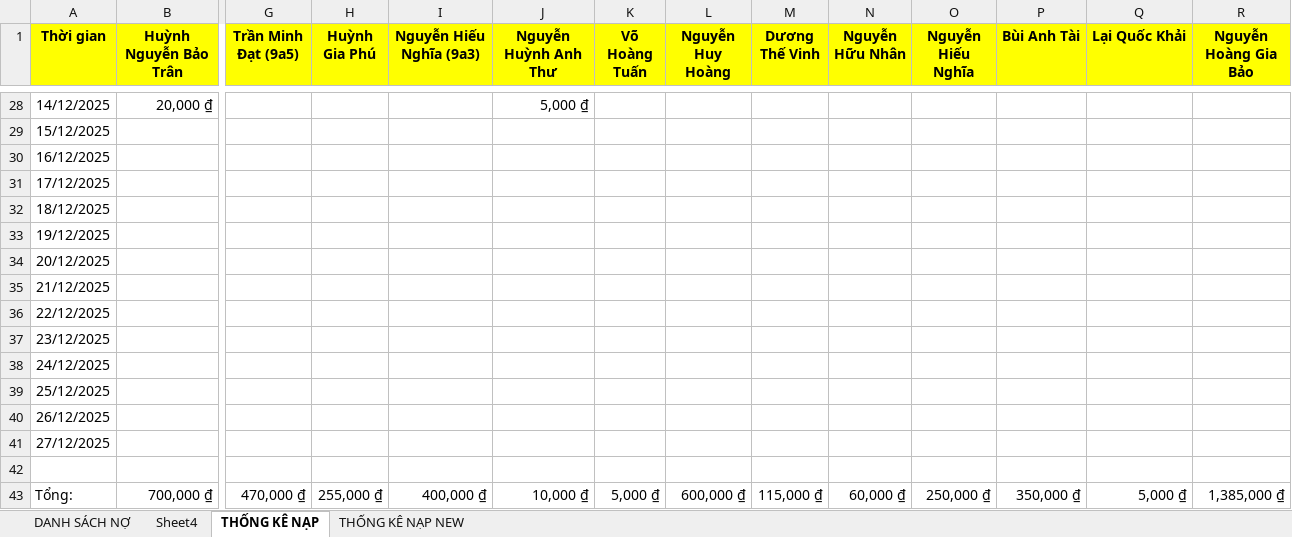
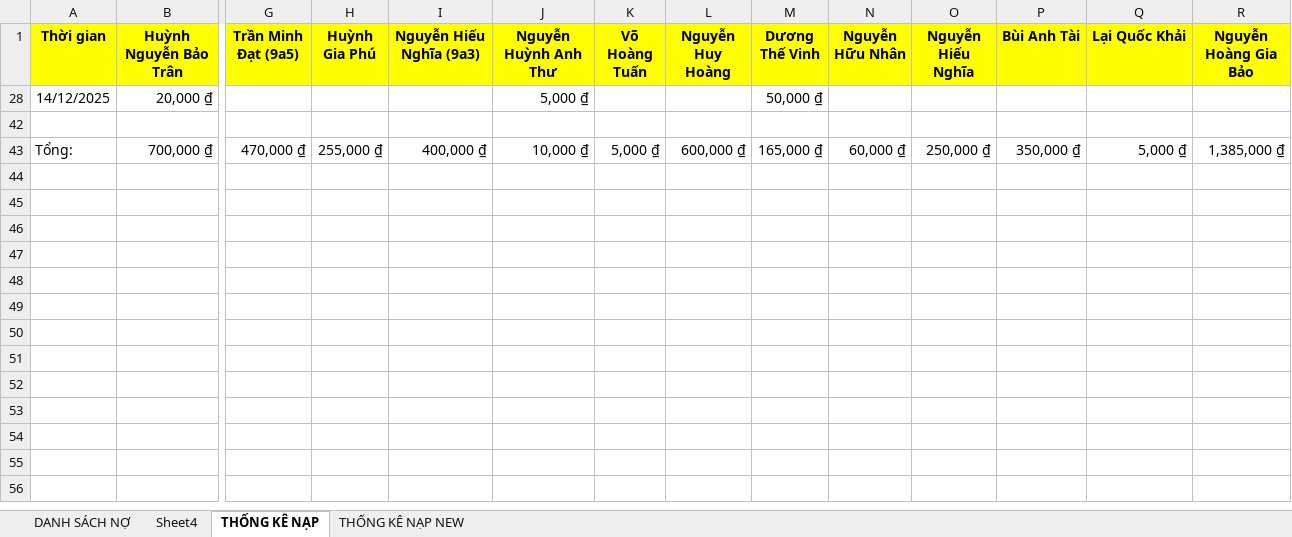
Before and after one commit to minhlong1707/so-no-master, an Excel workbook: solieu.xlsx, sheet THỐNG KÊ NẠP, drawn as a sheet; only a part is shown, gaps mark what is left out; values as stored, in another font and other column widths than the file's, no borders; rows hold the shown columns only; the diff covers the shown part only; the diff names each change by its address in the sheet, - before the commit and + after, or states it on an @@ line.

Commit message:
Add files via upload

```diff
--- a/solieu.xlsx (sheet THỐNG KÊ NẠP)
+++ b/solieu.xlsx (sheet THỐNG KÊ NẠP)
-M28 (Dương Thế Vinh): (empty)
+M28 (Dương Thế Vinh): 50,000 ₫
@@ row 29 hidden: 15/12/2025 @@
@@ row 30 hidden: 16/12/2025 @@
@@ row 31 hidden: 17/12/2025 @@
@@ row 32 hidden: 18/12/2025 @@
@@ row 33 hidden: 19/12/2025 @@
@@ row 34 hidden: 20/12/2025 @@
@@ row 35 hidden: 21/12/2025 @@
@@ row 36 hidden: 22/12/2025 @@
@@ row 37 hidden: 23/12/2025 @@
@@ row 38 hidden: 24/12/2025 @@
@@ row 39 hidden: 25/12/2025 @@
@@ row 40 hidden: 26/12/2025 @@
@@ row 41 hidden: 27/12/2025 @@
-M43 (Dương Thế Vinh): 115,000 ₫
+M43 (Dương Thế Vinh): 165,000 ₫
```
Also changed, not shown: 26 hidden or unhidden rows elsewhere in this sheet, sheet DANH SÁCH NỢ, sheet Sheet4, sheet THỐNG KÊ NẠP NEW, formulas that keep their value.
